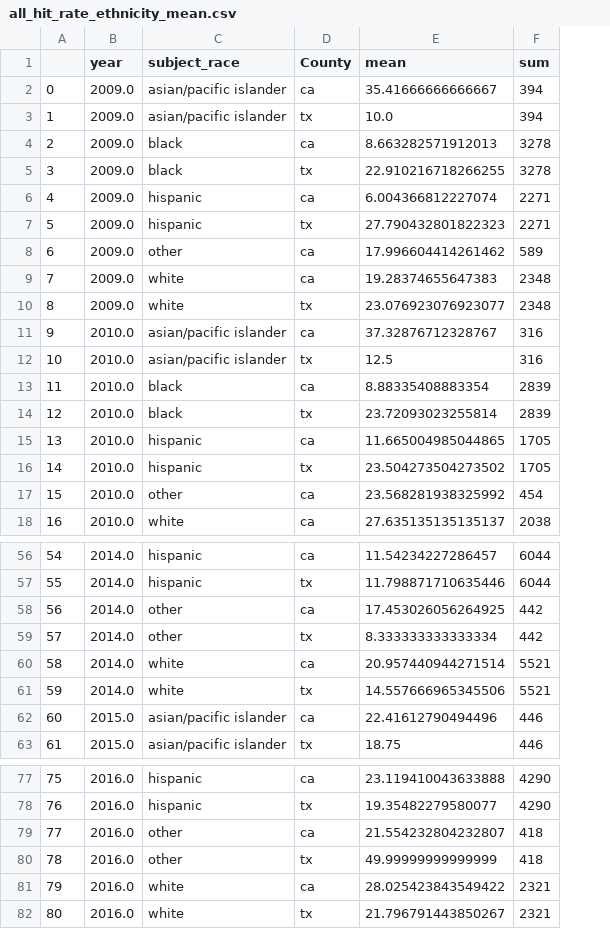
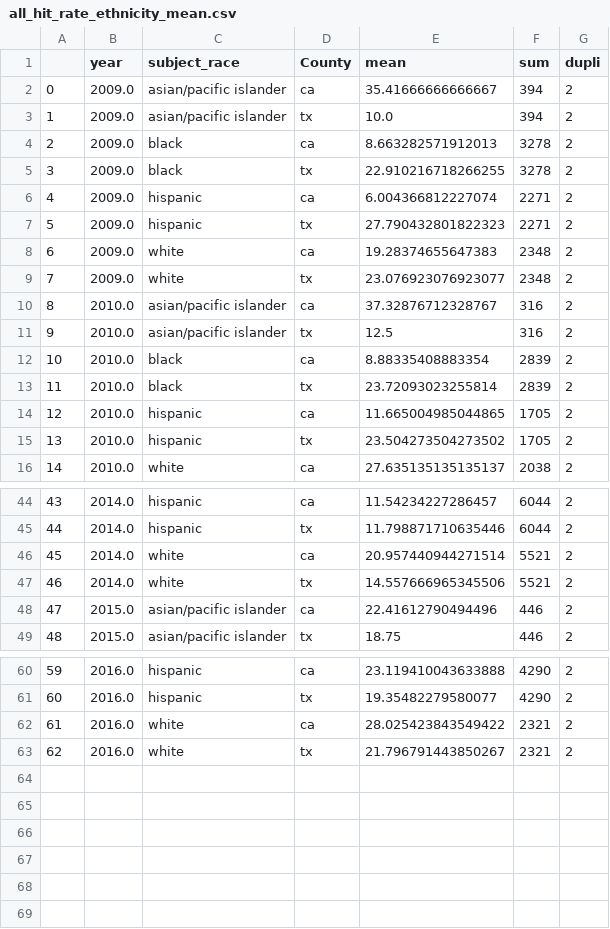
Before and after one commit to com-480-data-visualization/datavis-project-2022-control-z-zone, a CSV file: data/city/all_hit_rate_ethnicity_mean.csv, drawn as a sheet; only a part is shown, gaps mark what is left out; removed rows and columns are numbered as before the commit, all else as after; the diff covers the shown part only; the diff names each change by its address in the sheet, - before the commit and + after, or states it on an @@ line.

```diff
--- a/data/city/all_hit_rate_ethnicity_mean.csv
+++ b/data/city/all_hit_rate_ethnicity_mean.csv
+column G (dupli), rows 2-16: all 2; rows 44-49: all 2; rows 60-63: all 2
-row 8: 6 | 2009.0 | other | ca | 17.996604414261462 | 589
@@ column A renumbered from row 8 down @@
-row 17: 15 | 2010.0 | other | ca | 23.568281938325992 | 454
-row 58: 56 | 2014.0 | other | ca | 17.453026056264925 | 442
-row 59: 57 | 2014.0 | other | tx | 8.333333333333334 | 442
-row 79: 77 | 2016.0 | other | ca | 21.554232804232807 | 418
-row 80: 78 | 2016.0 | other | tx | 49.99999999999999 | 418
```
Also changed, not shown: 13 removed rows elsewhere in this file, 3 other files.
